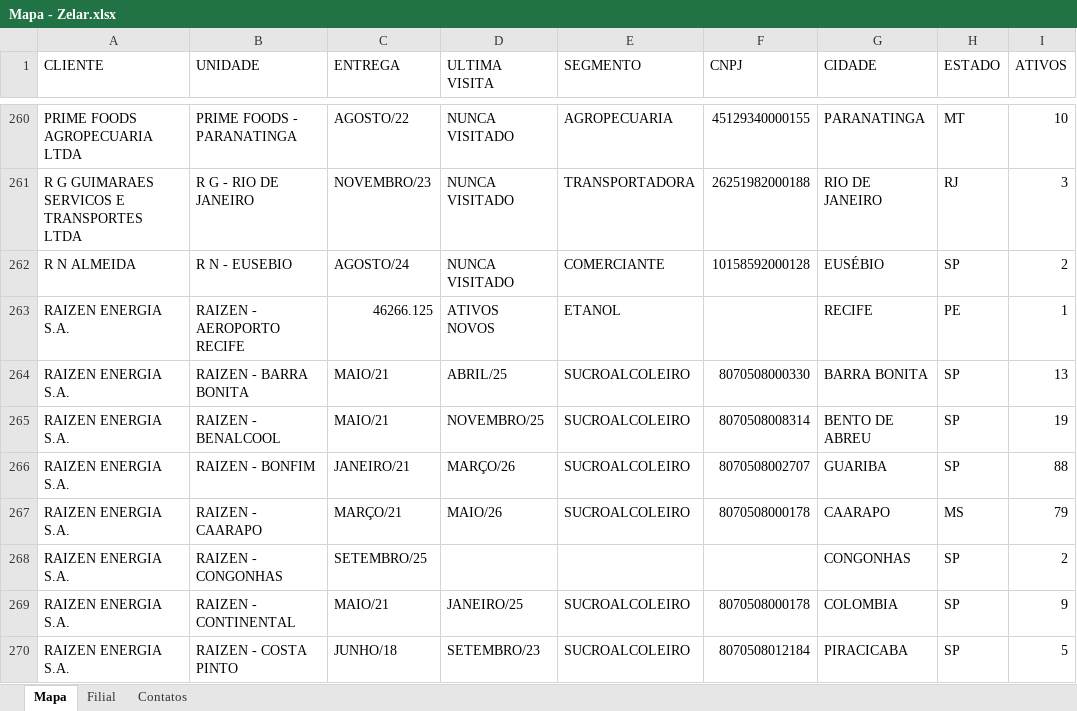
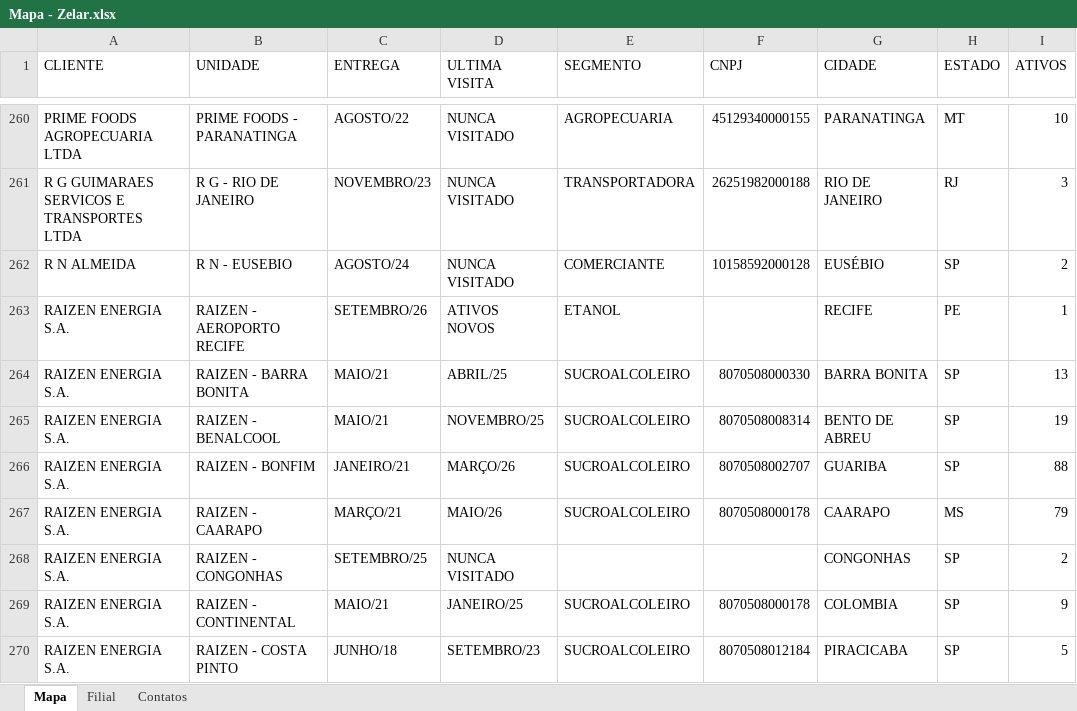
Before and after one commit to zelar02unidas/mapa, an Excel workbook: Mapa - Zelar.xlsx, sheet Mapa, drawn as a sheet; only a part is shown, gaps mark what is left out; values as stored, in another font and other column widths than the file's, no borders; the diff covers the shown part only; the diff names each change by its address in the sheet, - before the commit and + after, or states it on an @@ line.

```diff
--- a/Mapa - Zelar.xlsx (sheet Mapa)
+++ b/Mapa - Zelar.xlsx (sheet Mapa)
-C263 (ENTREGA): 46266.125
+C263 (ENTREGA): SETEMBRO/26
-D268 (ULTIMA VISITA): (empty)
+D268 (ULTIMA VISITA): NUNCA VISITADO
```
Also changed, not shown: 63 edited cells elsewhere in this sheet.
